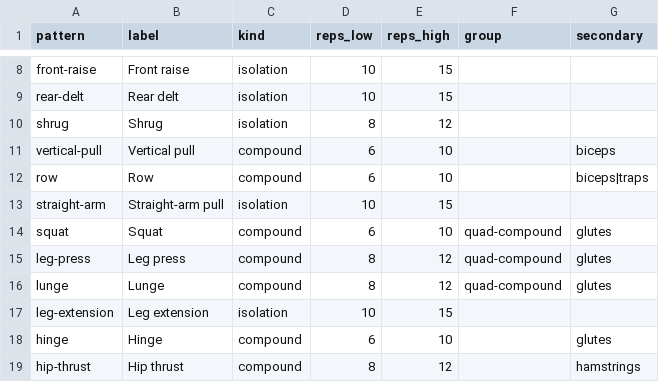
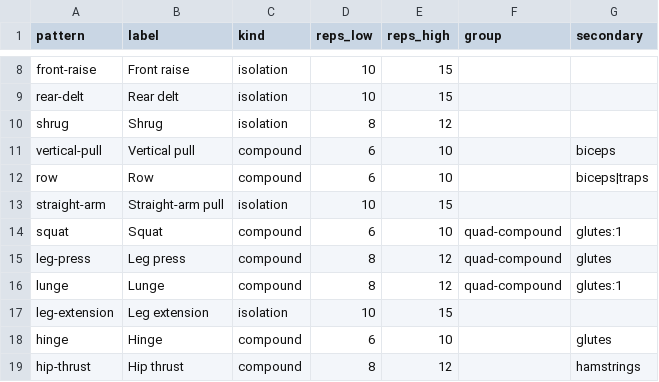
Before and after one commit to JvHulst/Spotter, a CSV file: data/patterns.csv, drawn as a sheet; only a part is shown, gaps mark what is left out.

```diff
--- a/data/patterns.csv
+++ b/data/patterns.csv
@@ -13,5 +13,5 @@ row,Row,compound,6,10,,biceps|traps
 straight-arm,Straight-arm pull,isolation,10,15,,
-squat,Squat,compound,6,10,quad-compound,glutes
+squat,Squat,compound,6,10,quad-compound,glutes:1
 leg-press,Leg press,compound,8,12,quad-compound,glutes
-lunge,Lunge,compound,8,12,quad-compound,glutes
+lunge,Lunge,compound,8,12,quad-compound,glutes:1
 leg-extension,Leg extension,isolation,10,15,,
```
Also changed, not shown: data/exercises.csv, 18 other files.
